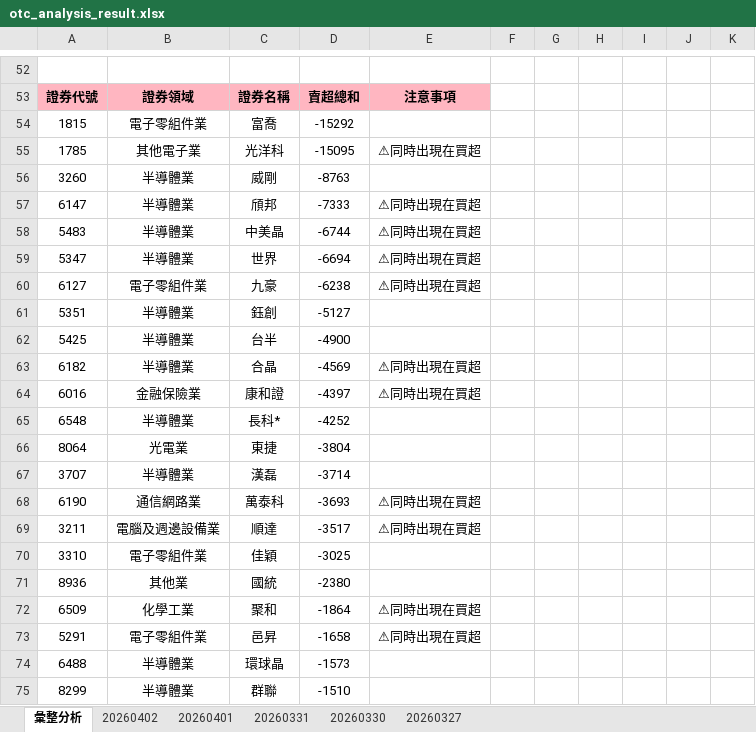
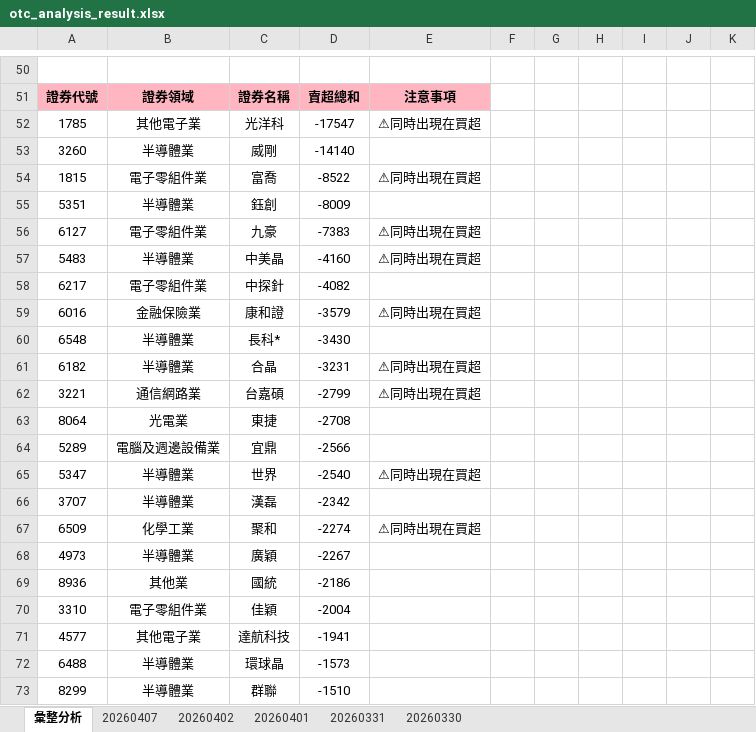
Before and after one commit to ccupcpop/GetDailyStock, an Excel workbook: StockInfo/otc_analysis_result.xlsx, sheet 彙整分析, drawn as a sheet; only a part is shown, gaps mark what is left out; values as stored, in another font and other column widths than the file's, no borders; removed rows and columns are numbered as before the commit, all else as after; the diff covers the shown part only; the diff names each change by its address in the sheet, - before the commit and + after, or states it on an @@ line.

```diff
--- a/StockInfo/otc_analysis_result.xlsx (sheet 彙整分析)
+++ b/StockInfo/otc_analysis_result.xlsx (sheet 彙整分析)
-sheet tab: 20260327
+sheet tab: 20260407
-row 54: 1815 | 電子零組件業 | 富喬 | -15292
-D52: -15095
+D52: -17547
-D53: -8763
+D53: -14140
-row 57: 6147 | 半導體業 | 頎邦 | -7333 | ⚠同時出現在買超
-row 58: 5483 | 半導體業 | 中美晶 | -6744 | ⚠同時出現在買超
-row 59: 5347 | 半導體業 | 世界 | -6694 | ⚠同時出現在買超
+row 54: 1815 | 電子零組件業 | 富喬 | -8522 | ⚠同時出現在買超
+row 55: 5351 | 半導體業 | 鈺創 | -8009
-D56: -6238
+D56: -7383
-row 61: 5351 | 半導體業 | 鈺創 | -5127
-row 62: 5425 | 半導體業 | 台半 | -4900
-row 63: 6182 | 半導體業 | 合晶 | -4569 | ⚠同時出現在買超
+row 57: 5483 | 半導體業 | 中美晶 | -4160 | ⚠同時出現在買超
+row 58: 6217 | 電子零組件業 | 中探針 | -4082
-D59: -4397
+D59: -3579
-D60: -4252
+D60: -3430
+row 61: 6182 | 半導體業 | 合晶 | -3231 | ⚠同時出現在買超
+row 62: 3221 | 通信網路業 | 台嘉碩 | -2799 | ⚠同時出現在買超
-D63: -3804
+D63: -2708
+row 64: 5289 | 電腦及週邊設備業 | 宜鼎 | -2566
+row 65: 5347 | 半導體業 | 世界 | -2540 | ⚠同時出現在買超
-D66: -3714
+D66: -2342
-row 68: 6190 | 通信網路業 | 萬泰科 | -3693 | ⚠同時出現在買超
-row 69: 3211 | 電腦及週邊設備業 | 順達 | -3517 | ⚠同時出現在買超
-row 70: 3310 | 電子零組件業 | 佳穎 | -3025
-row 71: 8936 | 其他業 | 國統 | -2380
-D67: -1864
+D67: -2274
-row 73: 5291 | 電子零組件業 | 邑昇 | -1658 | ⚠同時出現在買超
+row 68: 4973 | 半導體業 | 廣穎 | -2267
+row 69: 8936 | 其他業 | 國統 | -2186
+row 70: 3310 | 電子零組件業 | 佳穎 | -2004
+row 71: 4577 | 其他電子業 | 達航科技 | -1941
```
Also changed, not shown: 52 added rows, 52 removed rows, 1 moved row and 39 edited cells elsewhere in this sheet, sheet 20260402, StockInfo/tse_analysis_result.xlsx, 12 other files.
